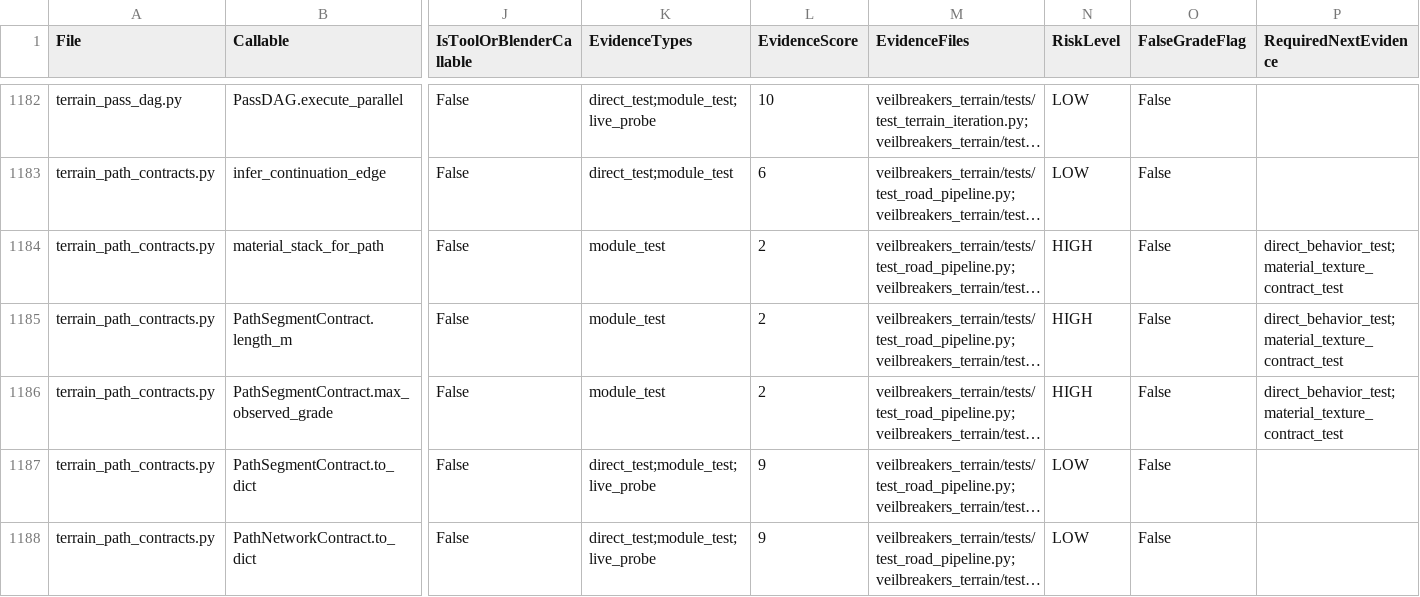
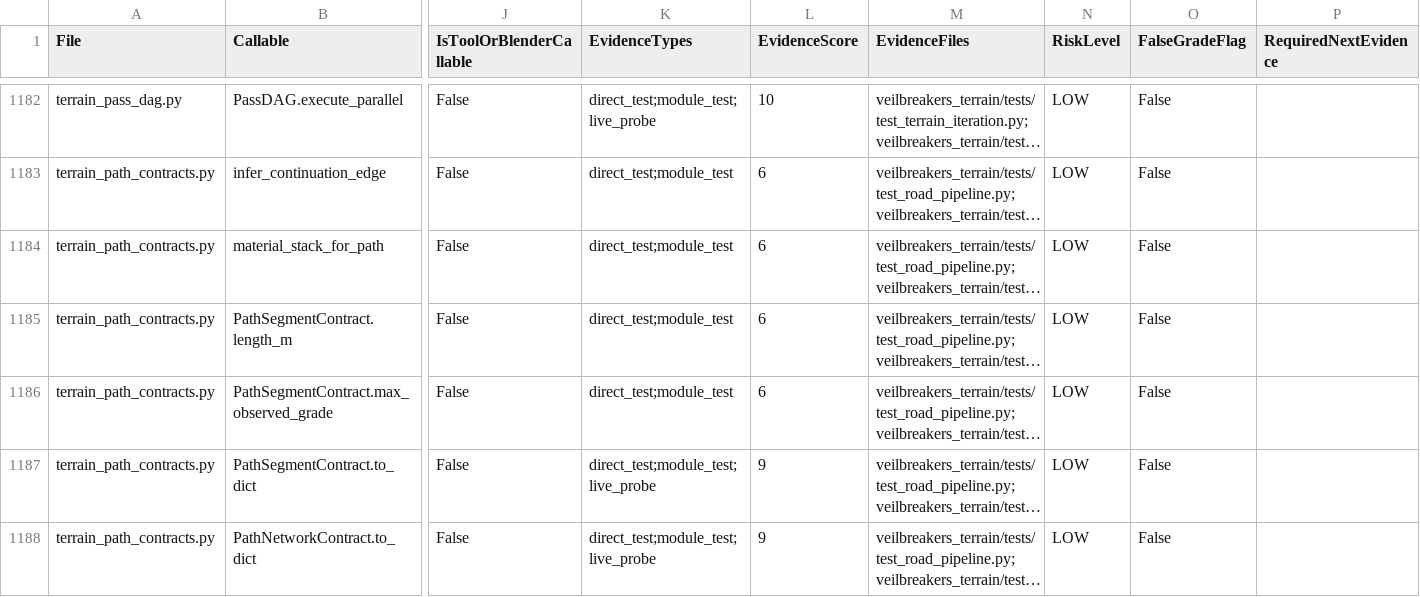
Before and after one commit to Sharks820/veilbreakers-terrain, a CSV file: output/verification/CALLABLE_VERIFICATION_MATRIX.csv, drawn as a sheet; only a part is shown, gaps mark what is left out; long unchanged cells end in …; the diff names each change by its address in the sheet, - before the commit and + after, or states it on an @@ line.

Commit message:
Add path contract audit guardrails

```diff
--- a/output/verification/CALLABLE_VERIFICATION_MATRIX.csv
+++ b/output/verification/CALLABLE_VERIFICATION_MATRIX.csv
-K1184:K1186 (EvidenceTypes): module_test
+K1184:K1186 (EvidenceTypes): direct_test;module_test
-L1184:L1186 (EvidenceScore): 2
+L1184:L1186 (EvidenceScore): 6
-N1184:N1186 (RiskLevel): HIGH
+N1184:N1186 (RiskLevel): LOW
-P1184:P1186 (RequiredNextEvidence): direct_behavior_test;material_texture_contract_test
+P1184:P1186 (RequiredNextEvidence): (empty)
```
Also changed, not shown: 3 other files.
